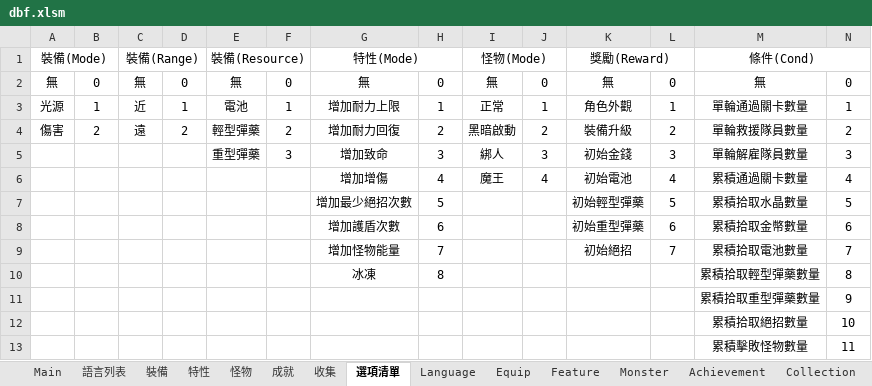
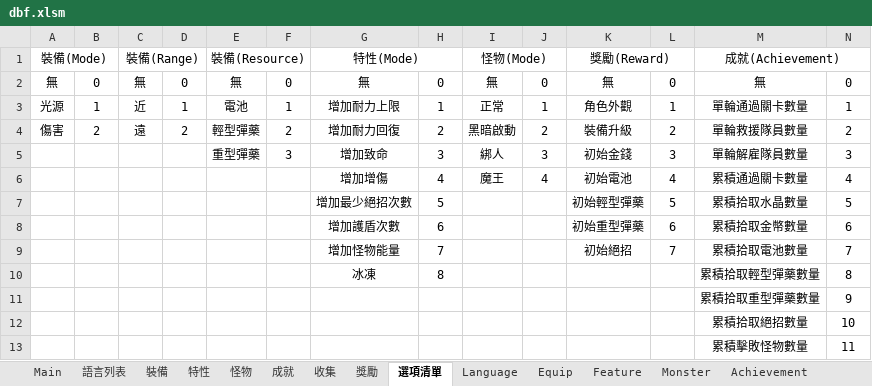
Before and after one commit to yinweli/project_acg, an Excel workbook: Doc/dbf.xlsm, sheet 選項清單, drawn as a sheet; values as stored, in another font and other column widths than the file's, no borders; the diff names each change by its address in the sheet, - before the commit and + after, or states it on an @@ line.

```diff
--- a/Doc/dbf.xlsm (sheet 選項清單)
+++ b/Doc/dbf.xlsm (sheet 選項清單)
+sheet tab: 獎勵
-M1: 條件(Cond)
+M1: 成就(Achievement)
```
Also changed, not shown: sheet 成就, sheet Achievement, sheet 收集, sheet Collection, other sheet tabs, formulas that keep their value, 30 other files.
